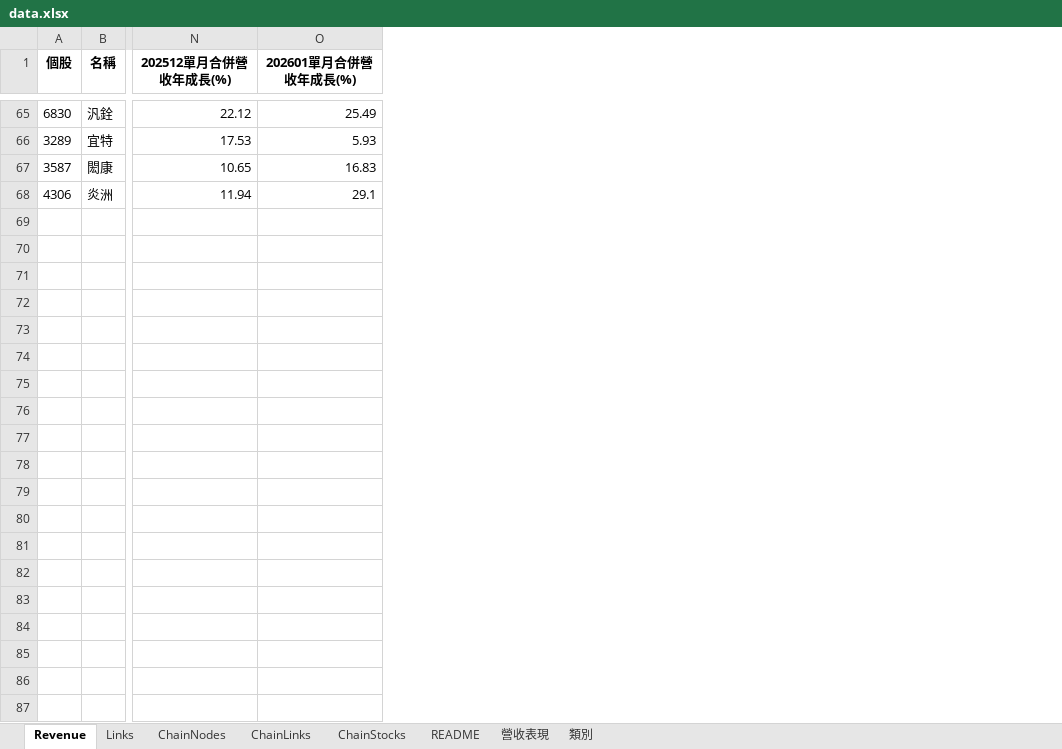
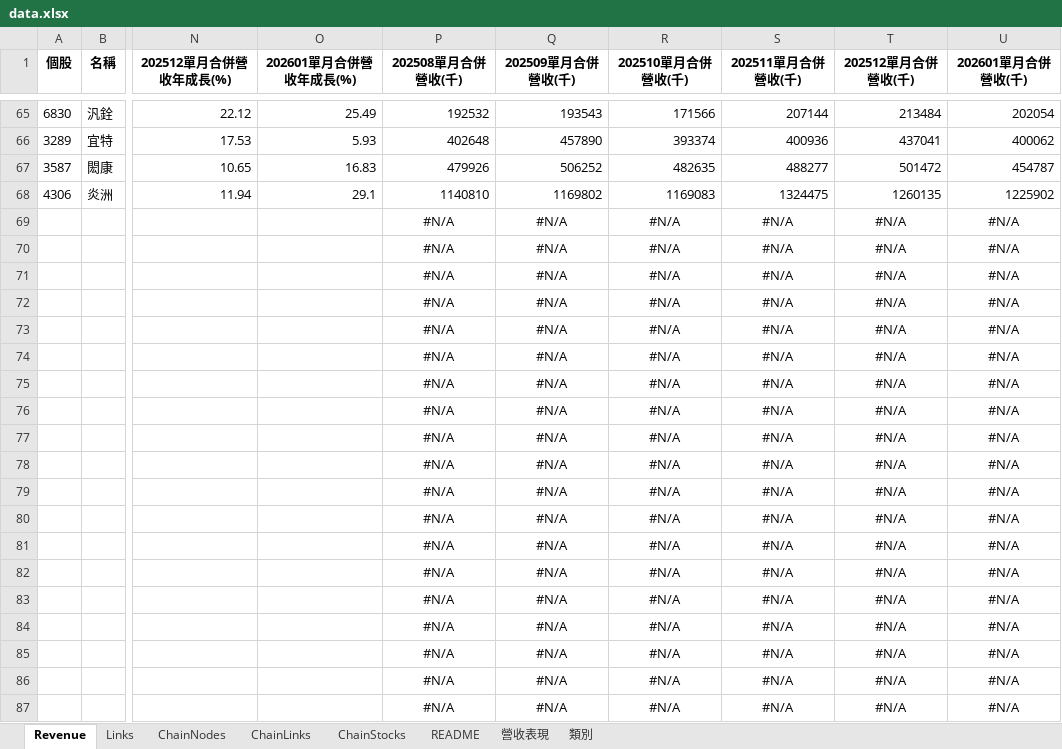
Before and after one commit to twfcinv-svg/revenue, an Excel workbook: data.xlsx, sheet Revenue, drawn as a sheet; only a part is shown, gaps mark what is left out; values as stored, in another font and other column widths than the file's, no borders; rows hold the shown columns only; the diff covers the shown part only; the diff names each change by its address in the sheet, - before the commit and + after, or states it on an @@ line.

```diff
--- a/data.xlsx (sheet Revenue)
+++ b/data.xlsx (sheet Revenue)
+column P (202508單月合併營收(千)), rows 65-68: 192532 | 402648 | 479926 | 1140810
+column Q (202509單月合併營收(千)), rows 65-68: 193543 | 457890 | 506252 | 1169802
+column R (202510單月合併營收(千)), rows 65-68: 171566 | 393374 | 482635 | 1169083
+column S (202511單月合併營收(千)), rows 65-68: 207144 | 400936 | 488277 | 1324475
+column T (202512單月合併營收(千)), rows 65-68: 213484 | 437041 | 501472 | 1260135
+column U (202601單月合併營收(千)), rows 65-68: 202054 | 400062 | 454787 | 1225902
+row 69:  |  |  |  | #N/A | #N/A | #N/A | #N/A | #N/A | #N/A
+row 70:  |  |  |  | #N/A | #N/A | #N/A | #N/A | #N/A | #N/A
+row 71:  |  |  |  | #N/A | #N/A | #N/A | #N/A | #N/A | #N/A
+row 72:  |  |  |  | #N/A | #N/A | #N/A | #N/A | #N/A | #N/A
+row 73:  |  |  |  | #N/A | #N/A | #N/A | #N/A | #N/A | #N/A
+row 74:  |  |  |  | #N/A | #N/A | #N/A | #N/A | #N/A | #N/A
+row 75:  |  |  |  | #N/A | #N/A | #N/A | #N/A | #N/A | #N/A
+row 76:  |  |  |  | #N/A | #N/A | #N/A | #N/A | #N/A | #N/A
+row 77:  |  |  |  | #N/A | #N/A | #N/A | #N/A | #N/A | #N/A
+row 78:  |  |  |  | #N/A | #N/A | #N/A | #N/A | #N/A | #N/A
+row 79:  |  |  |  | #N/A | #N/A | #N/A | #N/A | #N/A | #N/A
+row 80:  |  |  |  | #N/A | #N/A | #N/A | #N/A | #N/A | #N/A
+row 81:  |  |  |  | #N/A | #N/A | #N/A | #N/A | #N/A | #N/A
+row 82:  |  |  |  | #N/A | #N/A | #N/A | #N/A | #N/A | #N/A
+row 83:  |  |  |  | #N/A | #N/A | #N/A | #N/A | #N/A | #N/A
+row 84:  |  |  |  | #N/A | #N/A | #N/A | #N/A | #N/A | #N/A
+row 85:  |  |  |  | #N/A | #N/A | #N/A | #N/A | #N/A | #N/A
+row 86:  |  |  |  | #N/A | #N/A | #N/A | #N/A | #N/A | #N/A
+row 87:  |  |  |  | #N/A | #N/A | #N/A | #N/A | #N/A | #N/A
```
Also changed, not shown: 71 added rows elsewhere in this sheet, sheet 營收表現, 1 other file.
